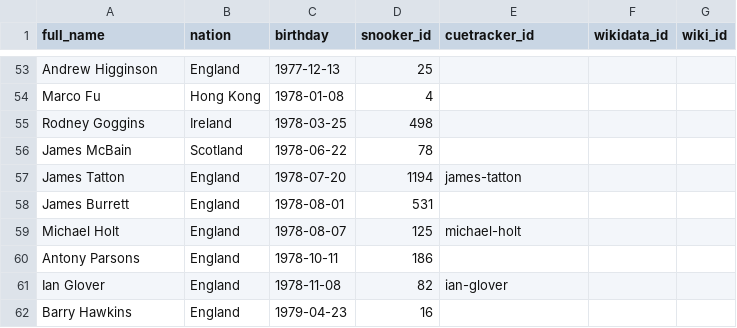
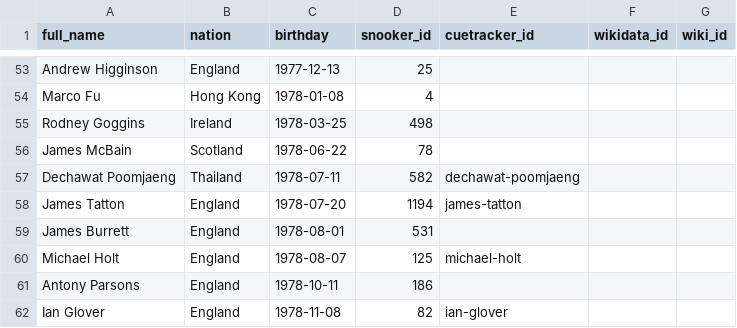
Before and after one commit to dreamerminsk/wiki-langs, a CSV file: players/1970.births.csv, drawn as a sheet; only a part is shown, gaps mark what is left out; the shorter side is filled out with more unchanged rows.

```diff
--- a/players/1970.births.csv
+++ b/players/1970.births.csv
@@ -56,2 +56,3 @@ Rodney Goggins,Ireland,1978-03-25,498,,,
 James McBain,Scotland,1978-06-22,78,,,
+Dechawat Poomjaeng,Thailand,1978-07-11,582,dechawat-poomjaeng,,
 James Tatton,England,1978-07-20,1194,james-tatton,,
```
Also changed, not shown: players/0000.births.csv, players/1980.births.csv.
